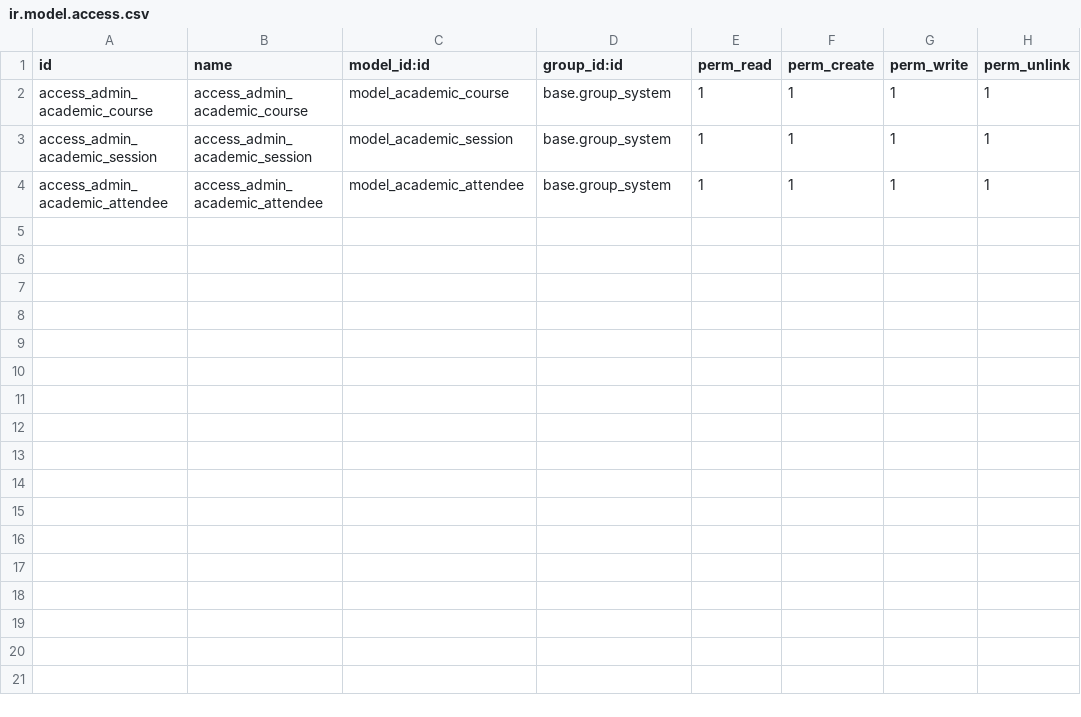
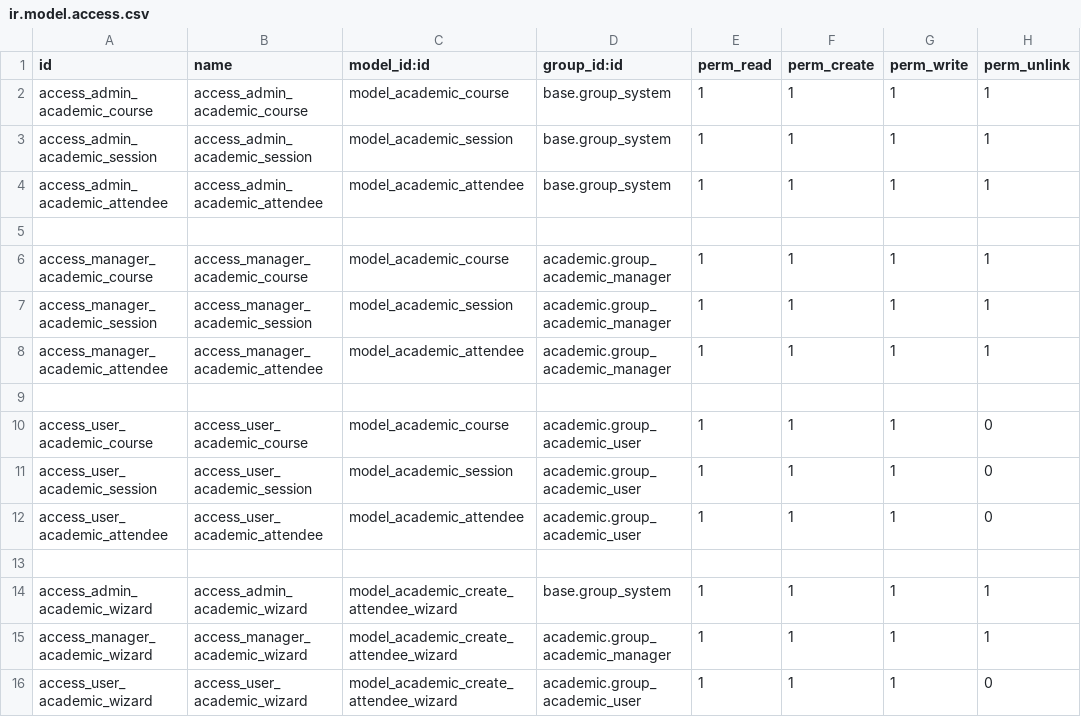
Before and after one commit to budi-irawan/vitraining, a CSV file: academic/security/ir.model.access.csv, drawn as a sheet.

Commit message:
security - fitur lanjutar form - wizard

```diff
--- a/academic/security/ir.model.access.csv
+++ b/academic/security/ir.model.access.csv
@@ -4 +4,13 @@ access_admin_academic_session,access_admin_academic_session,model_academic_sessi
 access_admin_academic_attendee,access_admin_academic_attendee,model_academic_attendee,base.group_system,1,1,1,1
+
+access_manager_academic_course,access_manager_academic_course,model_academic_course,academic.group_academic_manager,1,1,1,1
+access_manager_academic_session,access_manager_academic_session,model_academic_session,academic.group_academic_manager,1,1,1,1
+access_manager_academic_attendee,access_manager_academic_attendee,model_academic_attendee,academic.group_academic_manager,1,1,1,1
+
+access_user_academic_course,access_user_academic_course,model_academic_course,academic.group_academic_user,1,1,1,0
+access_user_academic_session,access_user_academic_session,model_academic_session,academic.group_academic_user,1,1,1,0
+access_user_academic_attendee,access_user_academic_attendee,model_academic_attendee,academic.group_academic_user,1,1,1,0
+
+access_admin_academic_wizard,access_admin_academic_wizard,model_academic_create_attendee_wizard,base.group_system,1,1,1,1
+access_manager_academic_wizard,access_manager_academic_wizard,model_academic_create_attendee_wizard,academic.group_academic_manager,1,1,1,1
+access_user_academic_wizard,access_user_academic_wizard,model_academic_create_attendee_wizard,academic.group_academic_user,1,1,1,0
```
Also changed, not shown: 8 other files.
